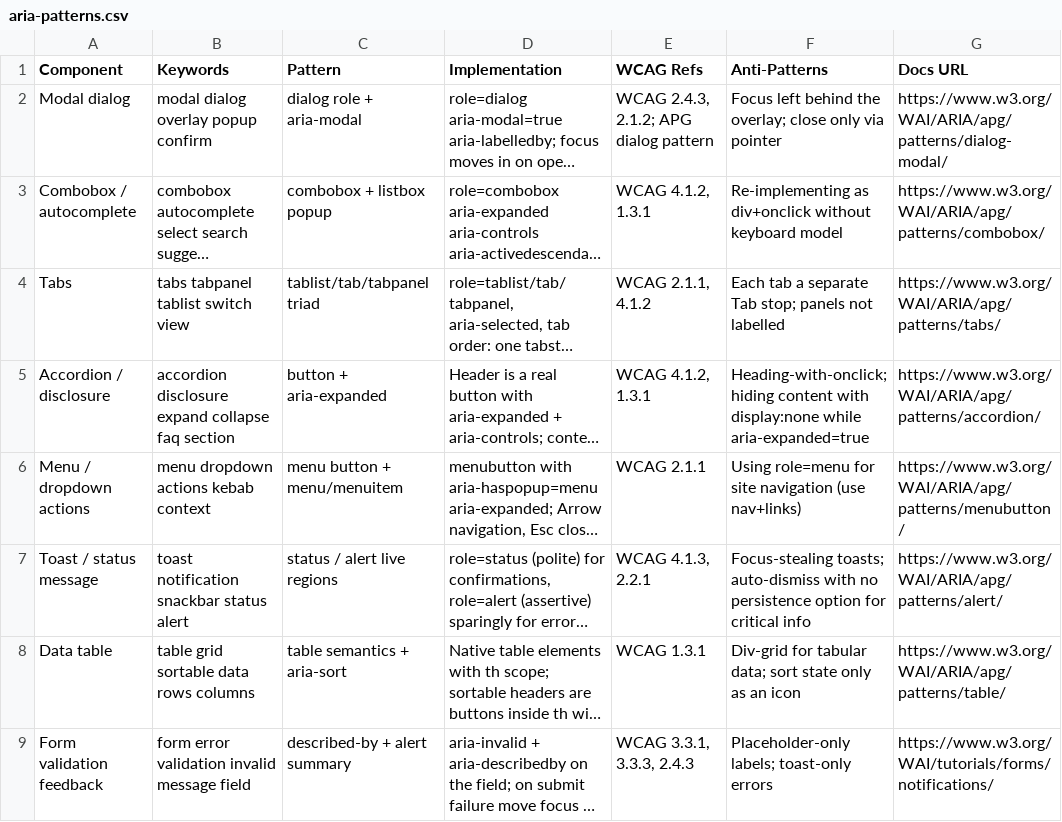
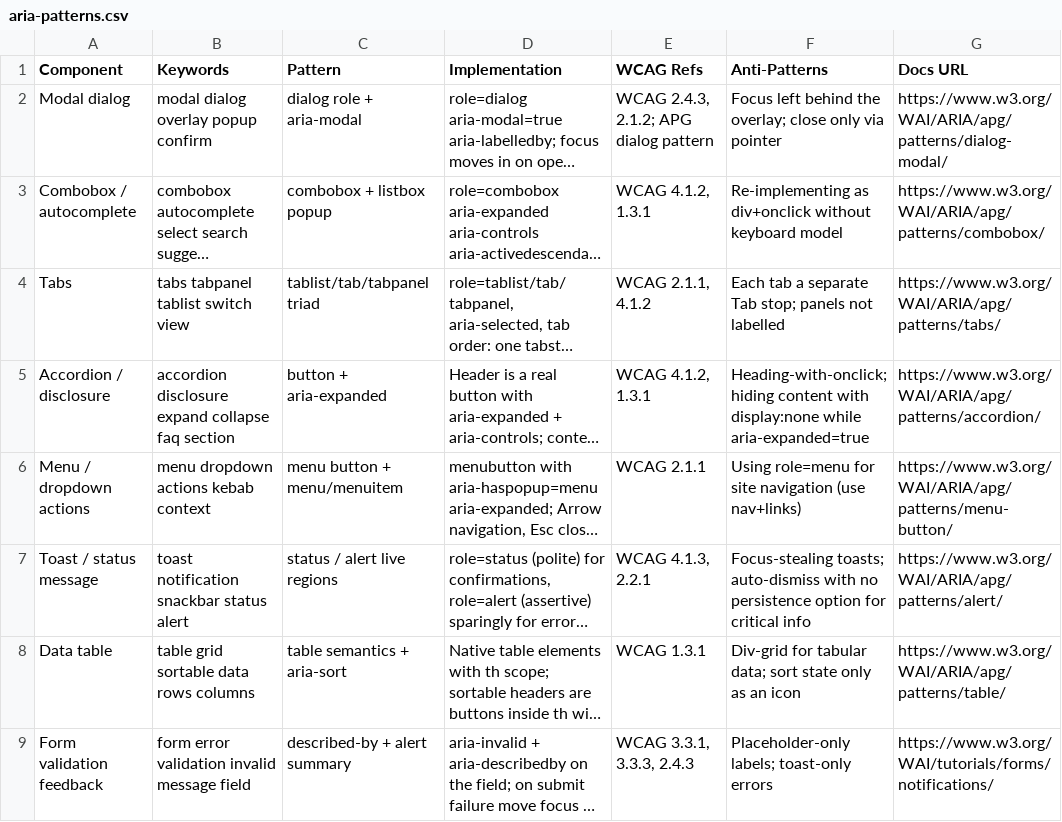
Before and after one commit to event4u-app/agent-config, a CSV file: dist/agent-src/skills/accessibility-auditor/data/aria-patterns.csv, drawn as a sheet; only a part is shown; long unchanged cells end in …; the diff names each change by its address in the sheet, - before the commit and + after, or states it on an @@ line.

```diff
--- a/dist/agent-src/skills/accessibility-auditor/data/aria-patterns.csv
+++ b/dist/agent-src/skills/accessibility-auditor/data/aria-patterns.csv
-G6 (Docs URL): https://www.w3.org/WAI/ARIA/apg/patterns/menubutton/
+G6 (Docs URL): https://www.w3.org/WAI/ARIA/apg/patterns/menu-button/
```
Also changed, not shown: src/skills/accessibility-auditor/data/aria-patterns.csv, 2 other files.
